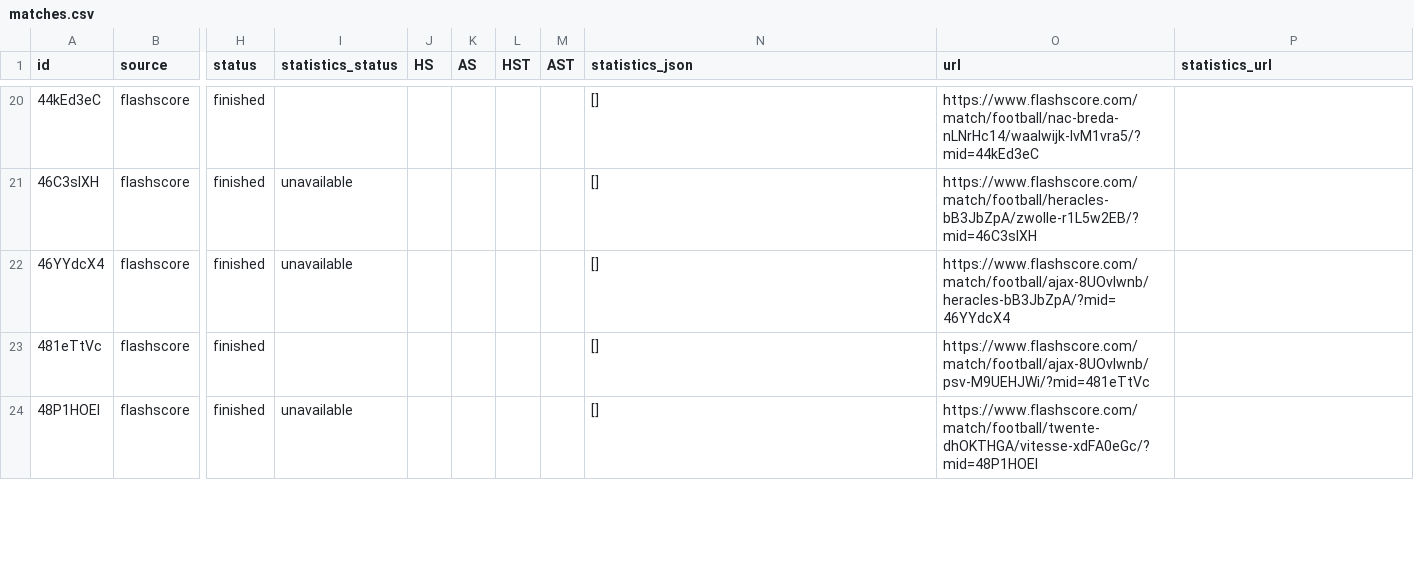
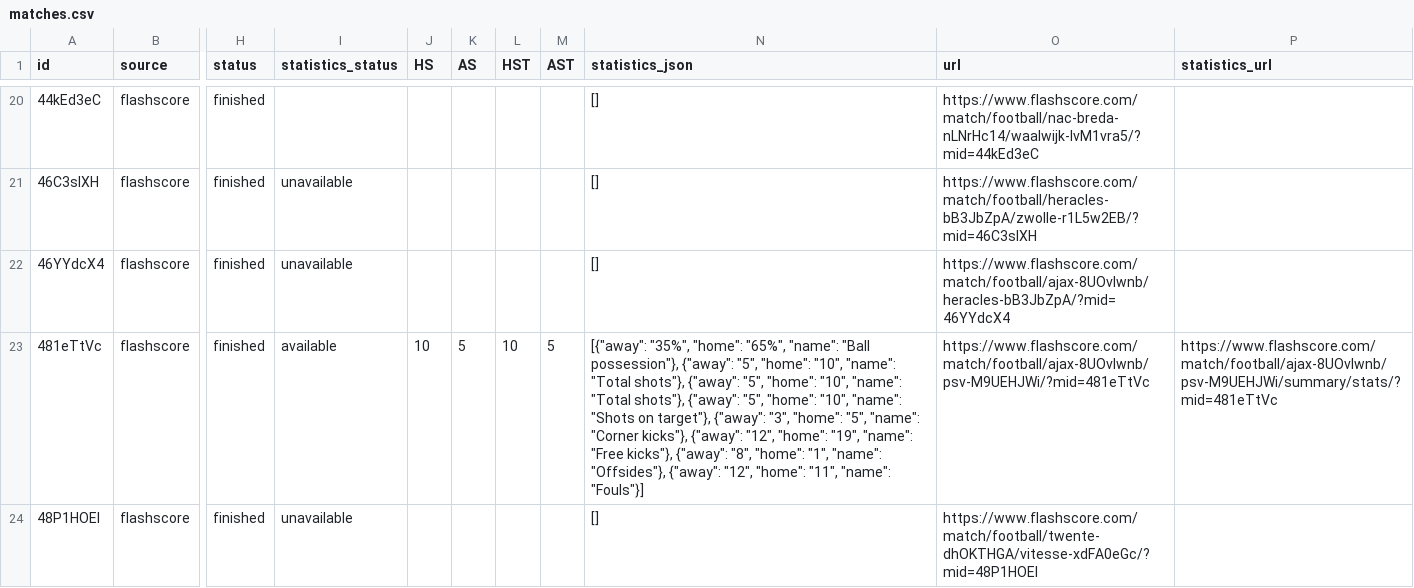
Before and after one commit to JAXON220803/data_scrapping, a CSV file: data/Netherlands/N1/2012-2013/flashscore/matches.csv, drawn as a sheet; only a part is shown, gaps mark what is left out; the diff covers the shown part only; the diff names each change by its address in the sheet, - before the commit and + after, or states it on an @@ line.

```diff
--- a/data/Netherlands/N1/2012-2013/flashscore/matches.csv
+++ b/data/Netherlands/N1/2012-2013/flashscore/matches.csv
-I23 (statistics_status): (empty)
+I23 (statistics_status): available
-J23 (HS): (empty)
+J23 (HS): 10
-K23 (AS): (empty)
+K23 (AS): 5
-L23 (HST): (empty)
+L23 (HST): 10
-M23 (AST): (empty)
+M23 (AST): 5
-N23 (statistics_json): []
+N23 (statistics_json): [{"away": "35%", "home": "65%", "name": "Ball possession"}, {"away": "5", "home": "10", "name": "Total shots"}, {"away": "5", "home": "10", "name": "Total shots"}, {"away": "5", "home": "10", "name": "Shots on target"}, {"away": "3", "home": "5", "name": "Corner kicks"}, {"away": "12", "home": "19", "name": "Free kicks"}, {"away": "8", "home": "1", "name": "Offsides"}, {"away": "12", "home": "11", "name": "Fouls"}]
-P23 (statistics_url): (empty)
+P23 (statistics_url): https://www.flashscore.com/match/football/ajax-8UOvIwnb/psv-M9UEHJWi/summary/stats/?mid=481eTtVc
```
Also changed, not shown: 18 edited cells elsewhere in this file, filled/Netherlands/2012-2013/N1.csv, 5 other files.
